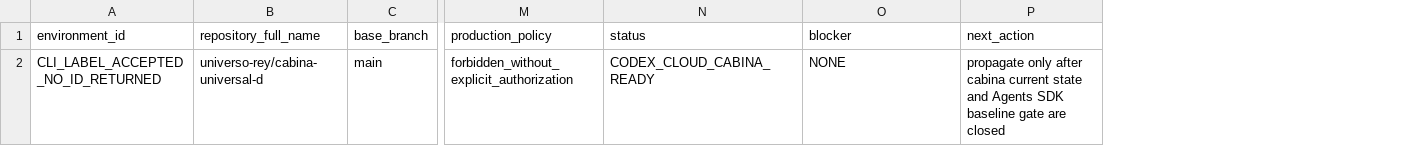
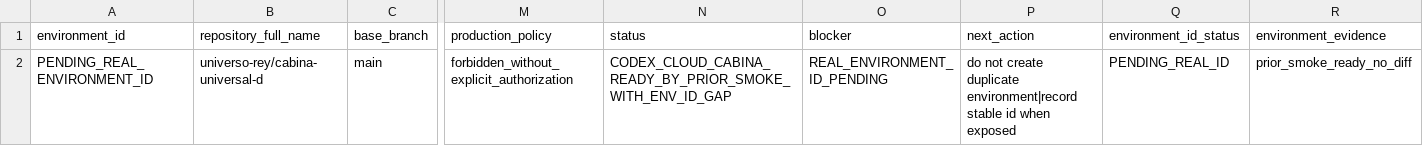
Before and after one commit to universo-rey/cabina-universal-d, a CSV file: .agents/codex/matrices/CODEX_CLOUD_CABINA_ACTIVATION_GATE_20260603.csv, drawn as a sheet; only a part is shown, gaps mark what is left out; the diff names each change by its address in the sheet, - before the commit and + after, or states it on an @@ line.

```diff
--- a/.agents/codex/matrices/CODEX_CLOUD_CABINA_ACTIVATION_GATE_20260603.csv
+++ b/.agents/codex/matrices/CODEX_CLOUD_CABINA_ACTIVATION_GATE_20260603.csv
+column Q (environment_id_status), row 2: PENDING_REAL_ID
+column R (environment_evidence), row 2: prior_smoke_ready_no_diff
-A2 (environment_id): CLI_LABEL_ACCEPTED_NO_ID_RETURNED
+A2 (environment_id): PENDING_REAL_ENVIRONMENT_ID
-N2 (status): CODEX_CLOUD_CABINA_READY
+N2 (status): CODEX_CLOUD_CABINA_READY_BY_PRIOR_SMOKE_WITH_ENV_ID_GAP
-O2 (blocker): NONE
+O2 (blocker): REAL_ENVIRONMENT_ID_PENDING
-P2 (next_action): propagate only after cabina current state and Agents SDK baseline gate are closed
+P2 (next_action): do not create duplicate environment|record stable id when exposed
```
Also changed, not shown: .agents/codex/matrices/AGENTS_SDK_BASELINE_GATE_20260603.csv, .agents/codex/matrices/REPO_PROPAGATION_SEQUENCE_AFTER_CABINA_20260603.csv, 13 other files.
